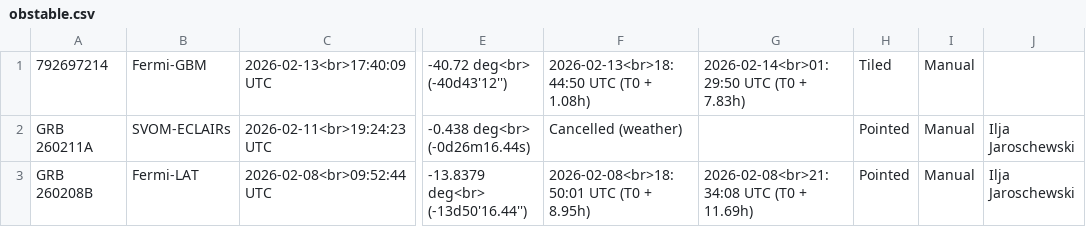
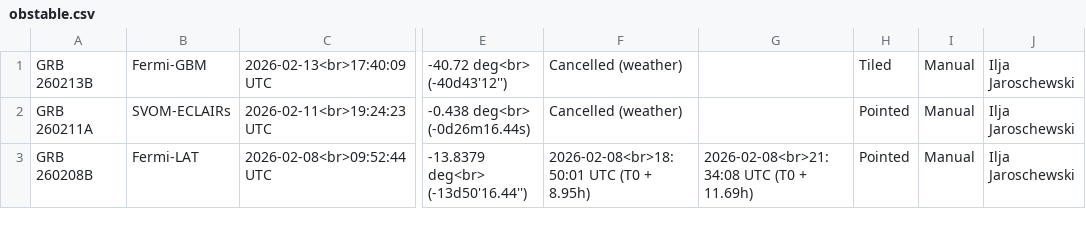
Before and after one commit to grbhess/grbhess.github.io, a CSV file: obstable.csv, drawn as a sheet; only a part is shown, gaps mark what is left out; the diff names each change by its address in the sheet, - before the commit and + after, or states it on an @@ line.

Commit message:
Automated Astro-COLIBRI commit: change of GRB 260213B by Ilja Jaroschewski

```diff
--- a/obstable.csv
+++ b/obstable.csv
-A1: 792697214
+A1: GRB 260213B
-F1: 2026-02-13<br>18:44:50 UTC (T0 + 1.08h)
+F1: Cancelled (weather)
-G1: 2026-02-14<br>01:29:50 UTC (T0 + 7.83h)
+G1: (empty)
-J1: (empty)
+J1: Ilja Jaroschewski
```
